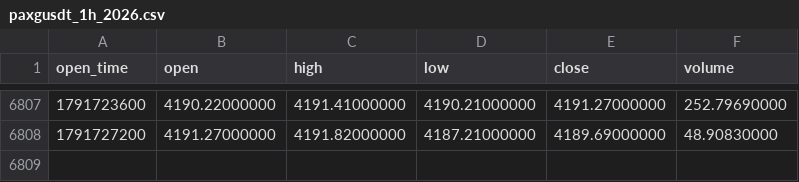
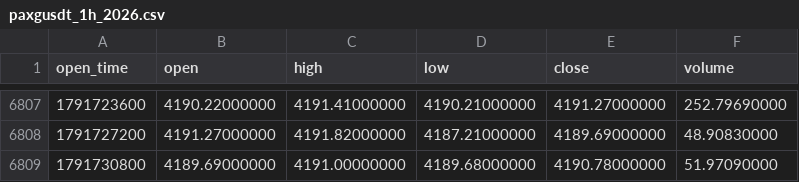
Before and after one commit to richardrank13-spec/atlas-data, a CSV file: data/binance/paxgusdt_1h_2026.csv, drawn as a sheet; only a part is shown, gaps mark what is left out; the diff names each change by its address in the sheet, - before the commit and + after, or states it on an @@ line.

Commit message:
data 2026-10-11T16:19Z

```diff
--- a/data/binance/paxgusdt_1h_2026.csv
+++ b/data/binance/paxgusdt_1h_2026.csv
+row 6809: 1791730800 | 4189.69000000 | 4191.00000000 | 4189.68000000 | 4190.78000000 | 51.97090000
```
Also changed, not shown: data/binance/bnbusdt_1h_2026.csv, data/bitstamp/btcusd_1h_2026.csv, 41 other files.
